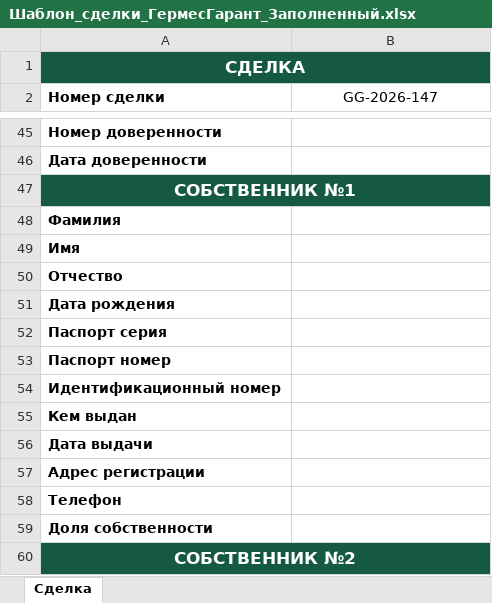
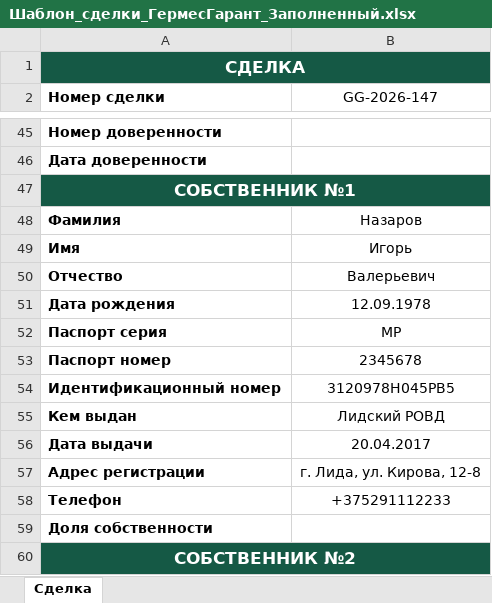
Before and after one commit to IHARNAZAROV/GermesDocGenerator, an Excel workbook: excel/Шаблон_сделки_ГермесГарант_Заполненный.xlsx, sheet Сделка, drawn as a sheet; only a part is shown, gaps mark what is left out; values as stored, in another font and other column widths than the file's, no borders; the diff names each change by its address in the sheet, - before the commit and + after, or states it on an @@ line.

```diff
--- a/excel/Шаблон_сделки_ГермесГарант_Заполненный.xlsx (sheet Сделка)
+++ b/excel/Шаблон_сделки_ГермесГарант_Заполненный.xlsx (sheet Сделка)
-B48 (GG-2026-147): (empty)
+B48 (GG-2026-147): Назаров
-B49 (GG-2026-147): (empty)
+B49 (GG-2026-147): Игорь
-B50 (GG-2026-147): (empty)
+B50 (GG-2026-147): Валерьевич
-B51 (GG-2026-147): (empty)
+B51 (GG-2026-147): 12.09.1978
-B52 (GG-2026-147): (empty)
+B52 (GG-2026-147): MP
-B53 (GG-2026-147): (empty)
+B53 (GG-2026-147): 2345678
-B54 (GG-2026-147): (empty)
+B54 (GG-2026-147): 3120978H045PB5
-B55 (GG-2026-147): (empty)
+B55 (GG-2026-147): Лидский РОВД
-B56 (GG-2026-147): (empty)
+B56 (GG-2026-147): 20.04.2017
-B57 (GG-2026-147): (empty)
+B57 (GG-2026-147): г. Лида, ул. Кирова, 12-8
-B58 (GG-2026-147): (empty)
+B58 (GG-2026-147): +375291112233
```
Also changed, not shown: 5 other files.
